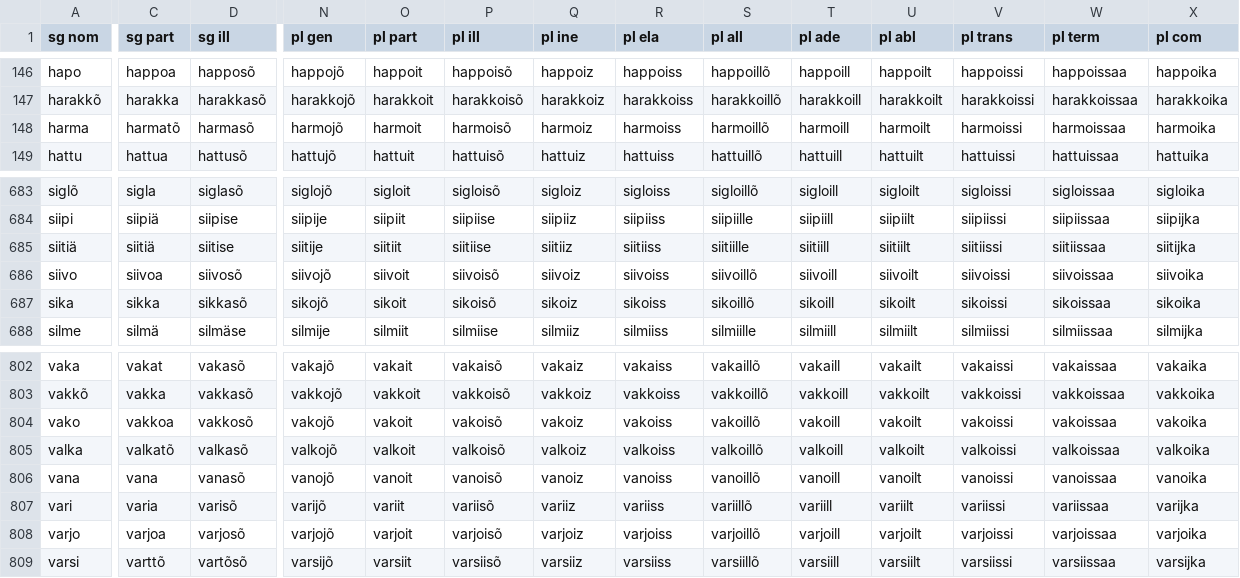
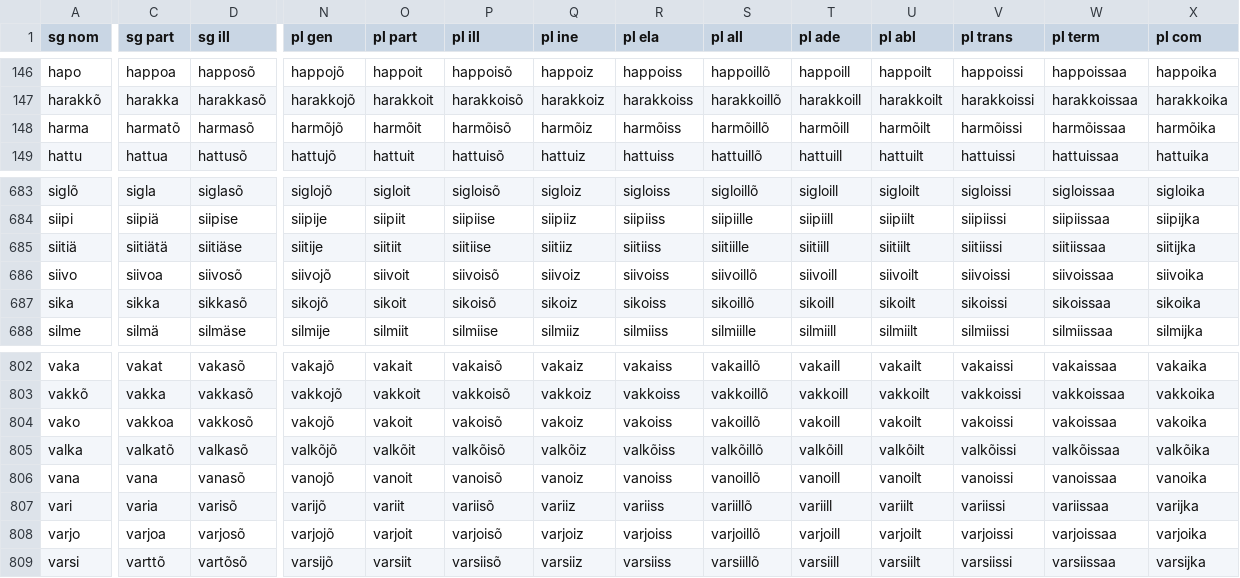
Before and after one commit to kristiank/MA-thesis, a CSV file: data/wordforms.csv, drawn as a sheet; only a part is shown, gaps mark what is left out; the diff covers the shown part only; the diff names each change by its address in the sheet, - before the commit and + after, or states it on an @@ line.

```diff
--- a/data/wordforms.csv
+++ b/data/wordforms.csv
-N148 (pl gen): harmojõ
+N148 (pl gen): harmõjõ
-O148 (pl part): harmoit
+O148 (pl part): harmõit
-P148 (pl ill): harmoisõ
+P148 (pl ill): harmõisõ
-Q148 (pl ine): harmoiz
+Q148 (pl ine): harmõiz
-R148 (pl ela): harmoiss
+R148 (pl ela): harmõiss
-S148 (pl all): harmoillõ
+S148 (pl all): harmõillõ
-T148 (pl ade): harmoill
+T148 (pl ade): harmõill
-U148 (pl abl): harmoilt
+U148 (pl abl): harmõilt
-V148 (pl trans): harmoissi
+V148 (pl trans): harmõissi
-W148 (pl term): harmoissaa
+W148 (pl term): harmõissaa
-X148 (pl com): harmoika
+X148 (pl com): harmõika
-C685 (sg part): siitiä
+C685 (sg part): siitiätä
-D685 (sg ill): siitise
+D685 (sg ill): siitiäse
-N805 (pl gen): valkojõ
+N805 (pl gen): valkõjõ
-O805 (pl part): valkoit
+O805 (pl part): valkõit
-P805 (pl ill): valkoisõ
+P805 (pl ill): valkõisõ
-Q805 (pl ine): valkoiz
+Q805 (pl ine): valkõiz
-R805 (pl ela): valkoiss
+R805 (pl ela): valkõiss
-S805 (pl all): valkoillõ
+S805 (pl all): valkõillõ
-T805 (pl ade): valkoill
+T805 (pl ade): valkõill
-U805 (pl abl): valkoilt
+U805 (pl abl): valkõilt
-V805 (pl trans): valkoissi
+V805 (pl trans): valkõissi
-W805 (pl term): valkoissaa
+W805 (pl term): valkõissaa
-X805 (pl com): valkoika
+X805 (pl com): valkõika
```
Also changed, not shown: 96 edited cells elsewhere in this file.
